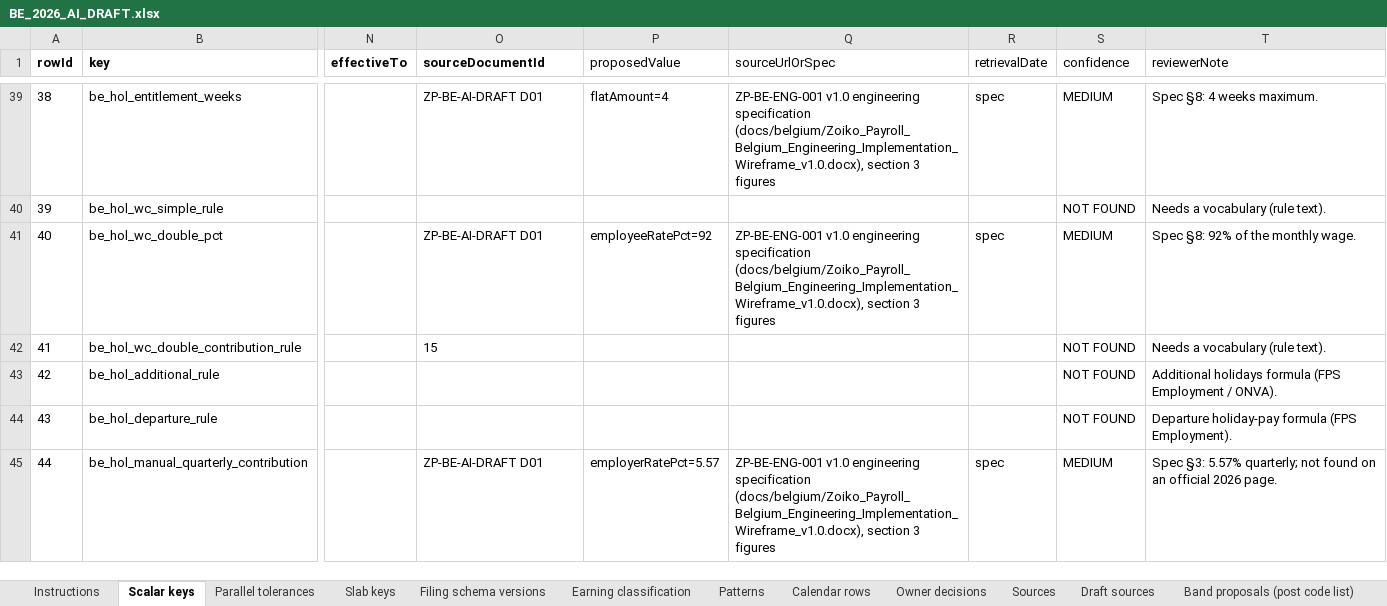
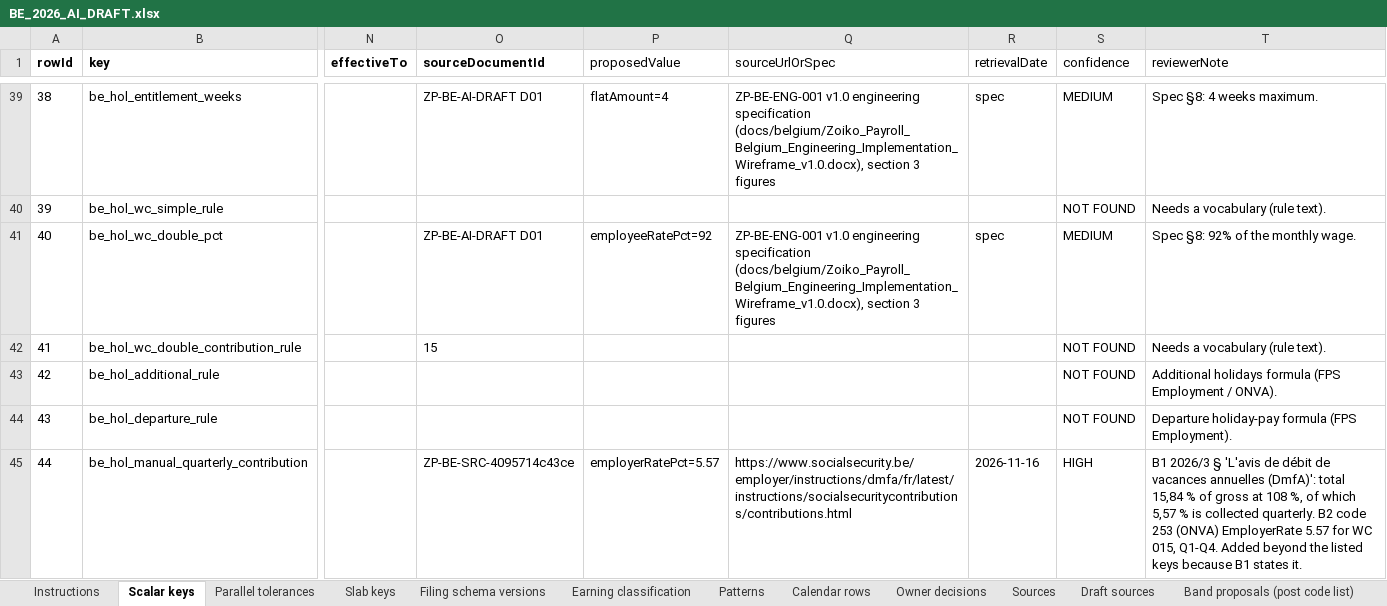
Before and after one commit to ZoikoGroup/zoiko-payroll-platform, an Excel workbook: docs/belgium/content/BE_2026_AI_DRAFT.xlsx, sheet Scalar keys, drawn as a sheet; only a part is shown, gaps mark what is left out; values as stored, in another font and other column widths than the file's, no borders; the diff covers the shown part only; the diff names each change by its address in the sheet, - before the commit and + after, or states it on an @@ line.

```diff
--- a/docs/belgium/content/BE_2026_AI_DRAFT.xlsx (sheet Scalar keys)
+++ b/docs/belgium/content/BE_2026_AI_DRAFT.xlsx (sheet Scalar keys)
-O45 (sourceDocumentId): ZP-BE-AI-DRAFT D01
+O45 (sourceDocumentId): ZP-BE-SRC-4095714c43ce
-Q45 (sourceUrlOrSpec): ZP-BE-ENG-001 v1.0 engineering specification (docs/belgium/Zoiko_Payroll_Belgium_Engineering_Implementation_Wireframe_v1.0.docx), section 3 figures
+Q45 (sourceUrlOrSpec): https://www.socialsecurity.be/employer/instructions/dmfa/fr/latest/instructions/socialsecuritycontributions/contributions.html
-R45 (retrievalDate): spec
+R45 (retrievalDate): 2026-11-16
-S45 (confidence): MEDIUM
+S45 (confidence): HIGH
-T45 (reviewerNote): Spec §3: 5.57% quarterly; not found on an official 2026 page.
+T45 (reviewerNote): B1 2026/3 § 'L'avis de débit de vacances annuelles (DmfA)': total 15,84 % of gross at 108 %, of which 5,57 % is collected quarterly. B2 code 253 (ONVA) EmployerRate 5.57 for WC 015, Q1-Q4. Added beyond the listed keys because B1 states it.
```
Also changed, not shown: 81 edited cells elsewhere in this sheet, sheet Band proposals (post code list), sheet Sources, sheet Draft sources, other sheet tabs, 25 other files.
